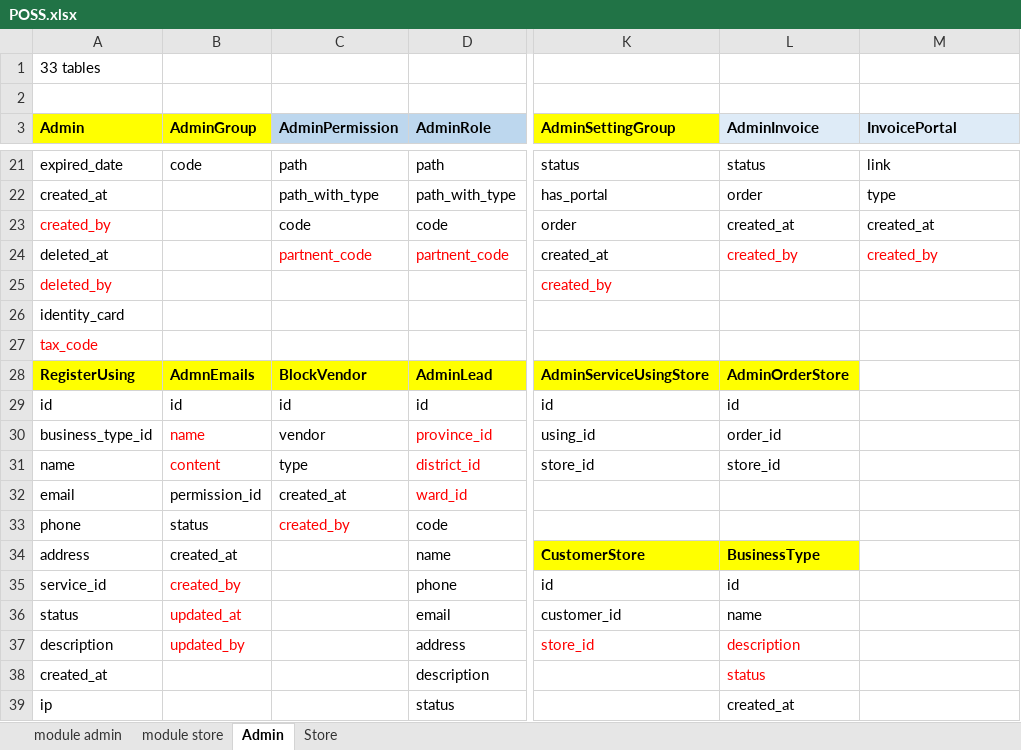
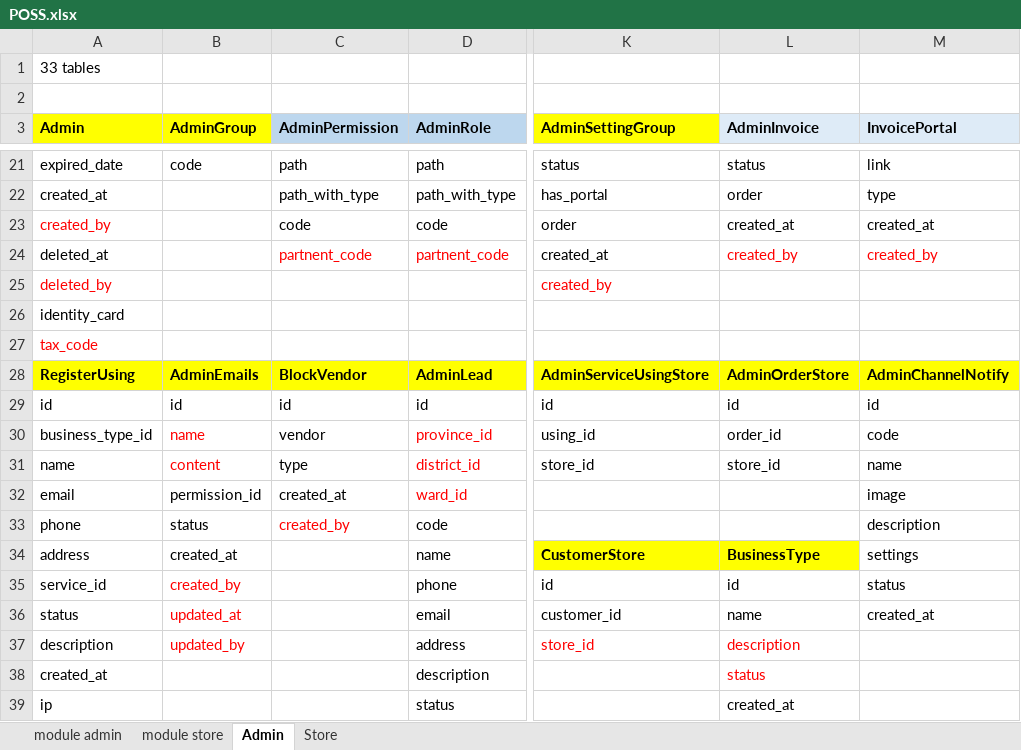
Before and after one commit to trunglt706/TPOSS, an Excel workbook: POSS.xlsx, sheet Admin, drawn as a sheet; only a part is shown, gaps mark what is left out; values as stored, in another font and other column widths than the file's, no borders; the diff names each change by its address in the sheet, - before the commit and + after, or states it on an @@ line.

```diff
--- a/POSS.xlsx (sheet Admin)
+++ b/POSS.xlsx (sheet Admin)
-B28 (AdminGroup): AdmnEmails
+B28 (AdminGroup): AdminEmails
-M28 (InvoicePortal): (empty)
+M28 (InvoicePortal): AdminChannelNotify
-M28 fill: none
+M28 fill: #FFFF00
-M29 (InvoicePortal): (empty)
+M29 (InvoicePortal): id
-M30 (InvoicePortal): (empty)
+M30 (InvoicePortal): code
-M31 (InvoicePortal): (empty)
+M31 (InvoicePortal): name
-M32 (InvoicePortal): (empty)
+M32 (InvoicePortal): image
-M33 (InvoicePortal): (empty)
+M33 (InvoicePortal): description
-M34 (InvoicePortal): (empty)
+M34 (InvoicePortal): settings
-M35 (InvoicePortal): (empty)
+M35 (InvoicePortal): status
-M36 (InvoicePortal): (empty)
+M36 (InvoicePortal): created_at
```
Also changed, not shown: sheet Store, sheet module admin, 2 other files.
